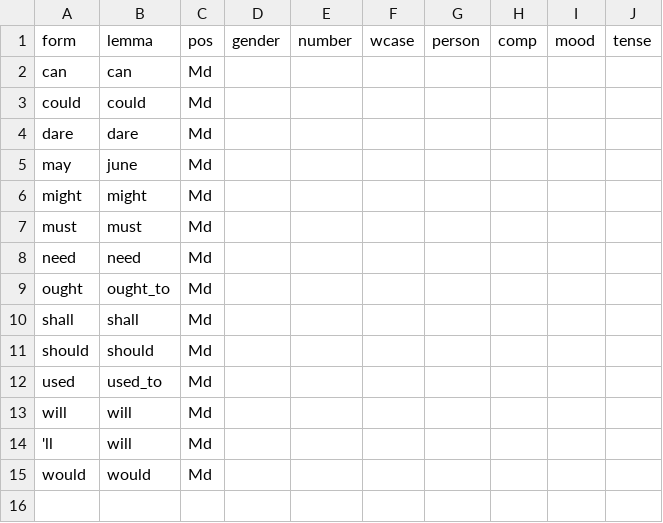
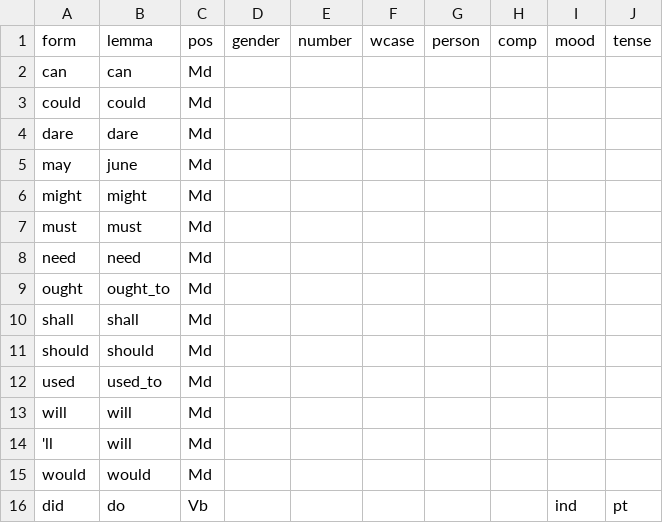
Before and after one commit to yugol/inwonderland, a CSV file: data/morphology/pos/md.csv, drawn as a sheet.

```diff
--- a/data/morphology/pos/md.csv
+++ b/data/morphology/pos/md.csv
@@ -15 +15,2 @@ will,will,Md,,,,,,,
 would,would,Md,,,,,,,
+did,do,Vb,,,,,,ind,pt
```
Also changed, not shown: data/morphology/pos/vb.csv, 6 other files.
